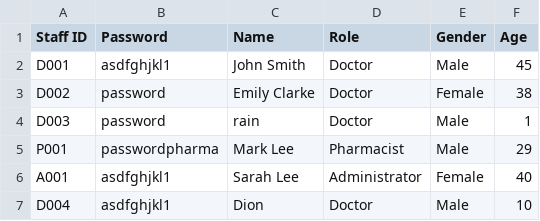
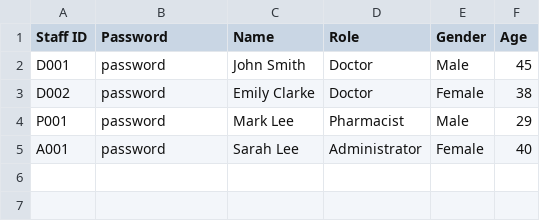
Before and after one commit to keechongwei/SC2002, a CSV file: Staff_List_copy.csv, drawn as a sheet.

```diff
--- a/Staff_List_copy.csv
+++ b/Staff_List_copy.csv
@@ -1,7 +1,5 @@
 Staff ID; Password ; Name ; Role ; Gender ; Age
-D001;asdfghjkl1;John Smith;Doctor;Male;45
+D001;password;John Smith;Doctor;Male;45
 D002;password;Emily Clarke;Doctor;Female;38
-D003;password;rain;Doctor;Male;1
-P001;passwordpharma;Mark Lee;Pharmacist;Male;29
-A001;asdfghjkl1;Sarah Lee;Administrator;Female;40
-D004;asdfghjkl1;Dion;Doctor;Male;10
+P001;password;Mark Lee;Pharmacist;Male;29
+A001;password;Sarah Lee;Administrator;Female;40
```
Also changed, not shown: Patient_List copy.csv, appointments.csv, 3 other files.
